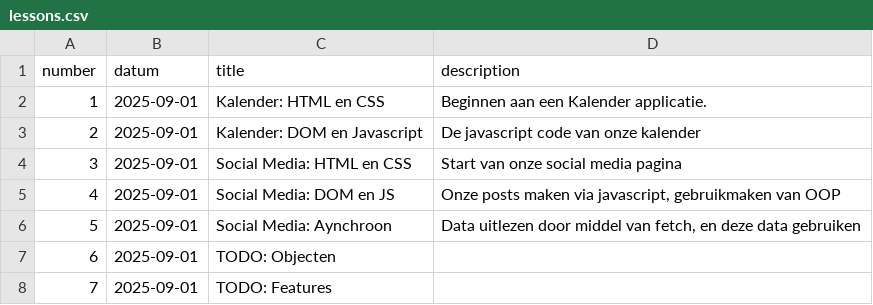
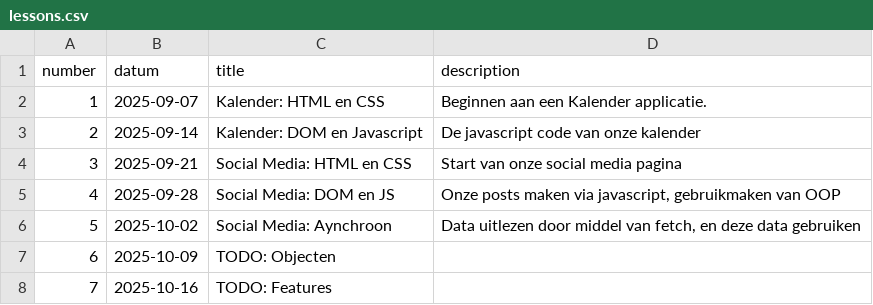
Before and after one commit to SilvanDomino/JS4Pages, a CSV file: _data/lessons.csv, drawn as a sheet.

```diff
--- a/_data/lessons.csv
+++ b/_data/lessons.csv
@@ -1,8 +1,8 @@
 number,datum,title,description
-1,2025-09-01,"Kalender: HTML en CSS","Beginnen aan een Kalender applicatie."
-2,2025-09-01,"Kalender: DOM en Javascript","De javascript code van onze kalender"
-3,2025-09-01,"Social Media: HTML en CSS","Start van onze social media pagina"
-4,2025-09-01,"Social Media: DOM en JS","Onze posts maken via javascript, gebruikmaken van OOP"
-5,2025-09-01,"Social Media: Aynchroon","Data uitlezen door middel van fetch, en deze data gebruiken"
-6,2025-09-01,"TODO: Objecten",""
-7,2025-09-01,"TODO: Features",""
+1,2025-09-07,"Kalender: HTML en CSS","Beginnen aan een Kalender applicatie."
+2,2025-09-14,"Kalender: DOM en Javascript","De javascript code van onze kalender"
+3,2025-09-21,"Social Media: HTML en CSS","Start van onze social media pagina"
+4,2025-09-28,"Social Media: DOM en JS","Onze posts maken via javascript, gebruikmaken van OOP"
+5,2025-10-02,"Social Media: Aynchroon","Data uitlezen door middel van fetch, en deze data gebruiken"
+6,2025-10-09,"TODO: Objecten",""
+7,2025-10-16,"TODO: Features",""
```
Also changed, not shown: 24 other files.
